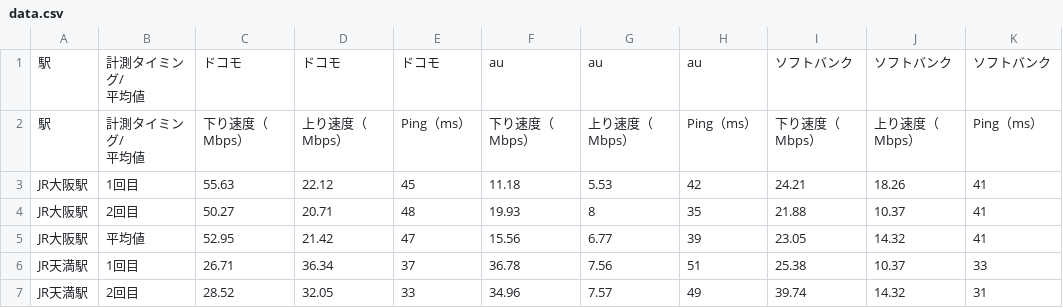
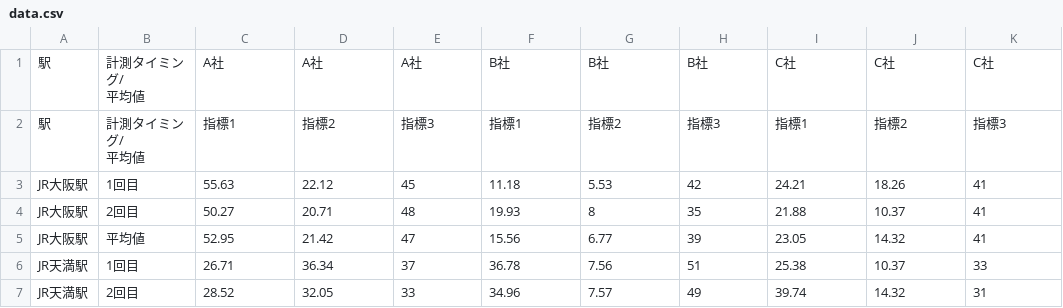
Before and after one commit to e2d3/e2d3-contrib, a CSV file: multi-series-rader-chart/data.csv, drawn as a sheet; only a part is shown.

Commit message:
add multi series rader chart

```diff
--- a/multi-series-rader-chart/data.csv
+++ b/multi-series-rader-chart/data.csv
@@ -1,5 +1,5 @@
-駅,"計測タイミング/
- 平均値",ドコモ,ドコモ,ドコモ,au,au,au,ソフトバンク,ソフトバンク,ソフトバンク
-駅,"計測タイミング/
- 平均値",下り速度（Mbps）,上り速度（Mbps）,Ping（ms）,下り速度（Mbps）,上り速度（Mbps）,Ping（ms）,下り速度（Mbps）,上り速度（Mbps）,Ping（ms）
+駅,"計測タイミング/
+ 平均値",A社,A社,A社,B社,B社,B社,C社,C社,C社
+駅,"計測タイミング/
+ 平均値",指標1, 指標2,指標3,指標1, 指標2,指標3,指標1, 指標2,指標3
 JR大阪駅,1回目,55.63,22.12,45,11.18,5.53,42,24.21,18.26,41
```
Also changed, not shown: 5 other files.
